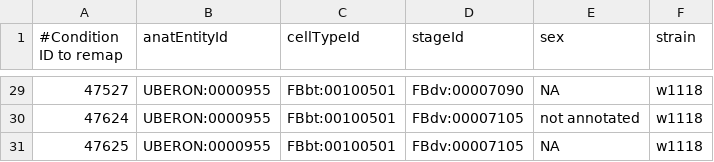
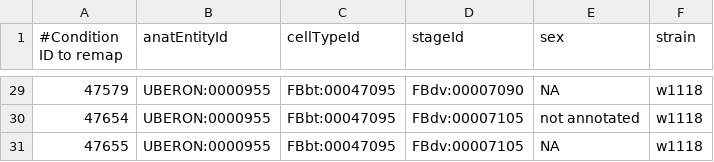
Before and after one commit to BgeeDB/bgee_pipeline, a TSV file: source_files/annotations/condition_remapping.tsv, drawn as a sheet; only a part is shown, gaps mark what is left out; the diff covers the shown part only.

Commit message:
new remapping

```diff
--- a/source_files/annotations/condition_remapping.tsv
+++ b/source_files/annotations/condition_remapping.tsv
@@ -29,3 +29,3 @@
-47527	UBERON:0000955	FBbt:00100501	FBdv:00007090	NA	w1118
-47624	UBERON:0000955	FBbt:00100501	FBdv:00007105	not annotated	w1118
-47625	UBERON:0000955	FBbt:00100501	FBdv:00007105	NA	w1118
+47579	UBERON:0000955	FBbt:00047095	FBdv:00007090	NA	w1118
+47654	UBERON:0000955	FBbt:00047095	FBdv:00007105	not annotated	w1118
+47655	UBERON:0000955	FBbt:00047095	FBdv:00007105	NA	w1118
```
Also changed, not shown: 54 edited cells elsewhere in this file.
